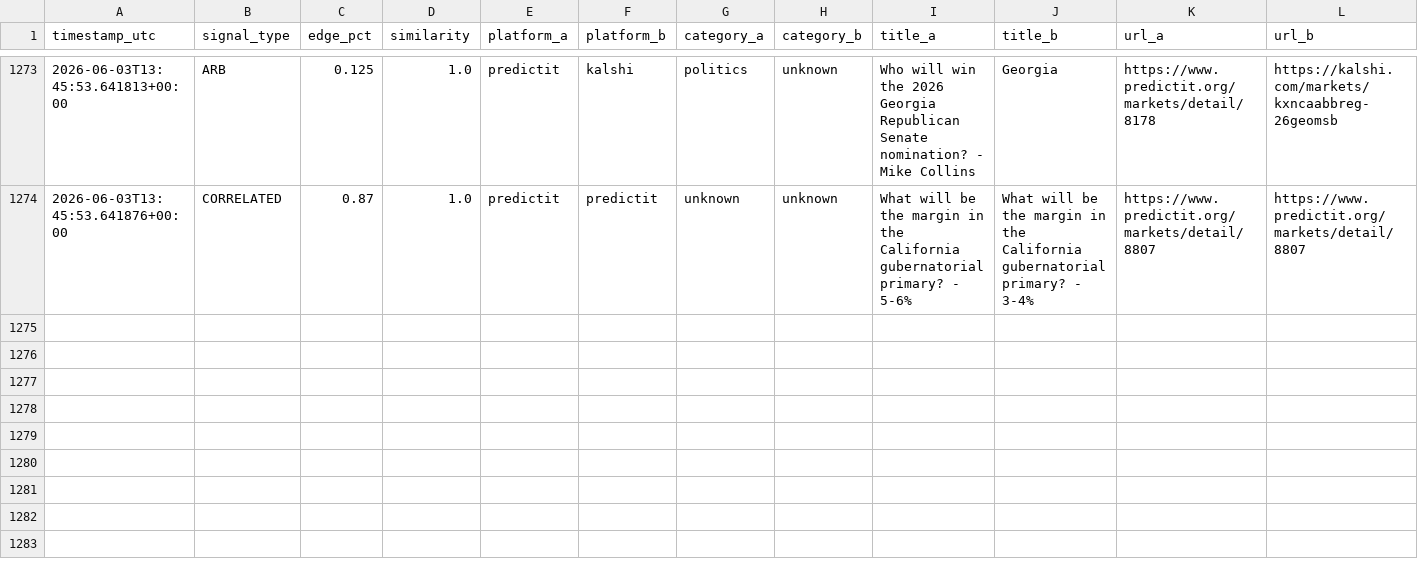
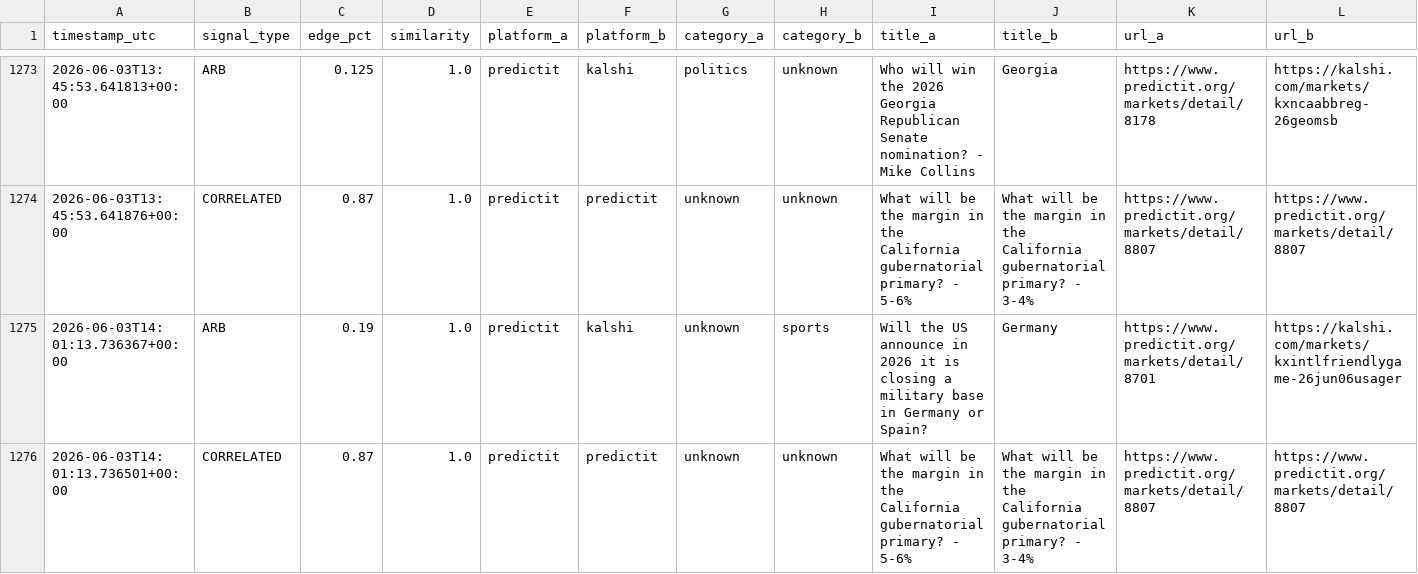
Before and after one commit to erscop/arb-scanner-v2, a CSV file: signals_log.csv, drawn as a sheet; only a part is shown, gaps mark what is left out; rows hold the shown columns only; the diff names each change by its address in the sheet, - before the commit and + after, or states it on an @@ line.

```diff
--- a/signals_log.csv
+++ b/signals_log.csv
+row 1275: 2026-06-03T14:01:13.736367+00:00 | ARB | 0.19 | 1.0 | predictit | kalshi | unknown | sports | Will the US announce in 2026 it is closing a military base in Germany or Spain? | Germany | https://www.predictit.org/markets/detail/8701 | https://kalshi.com/markets/kxintlfriendlygame-26jun06usager
+row 1276: 2026-06-03T14:01:13.736501+00:00 | CORRELATED | 0.87 | 1.0 | predictit | predictit | unknown | unknown | What will be the margin in the California gubernatorial primary? - 5-6% | What will be the margin in the California gubernatorial primary? - 3-4% | https://www.predictit.org/markets/detail/8807 | https://www.predictit.org/markets/detail/8807
```
